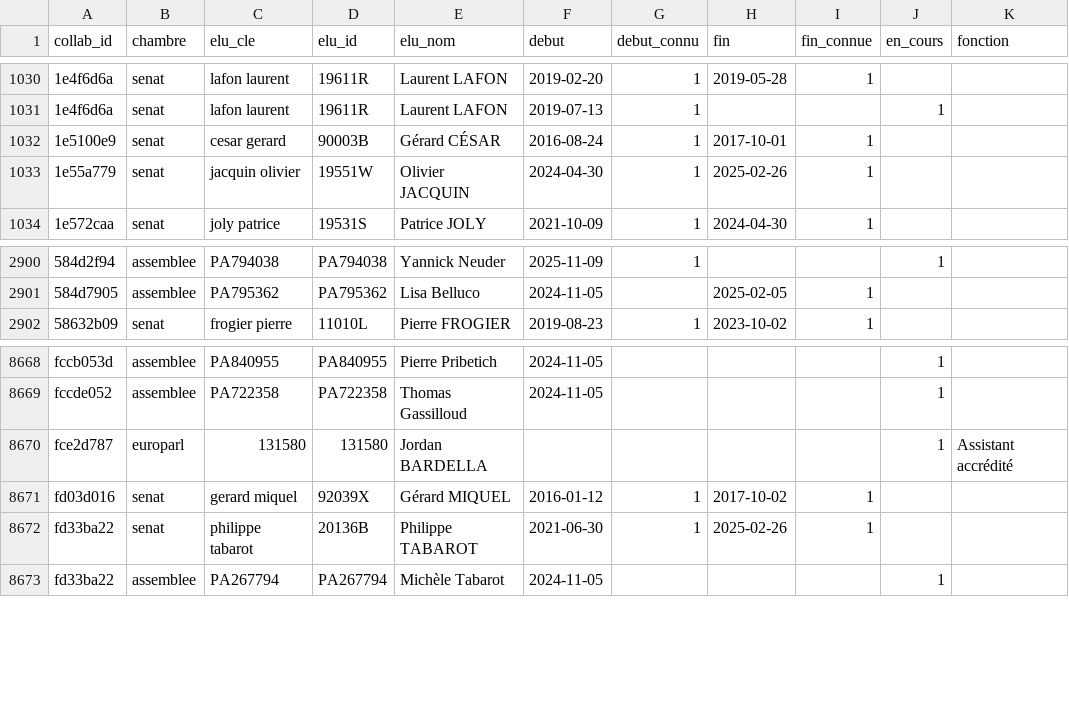
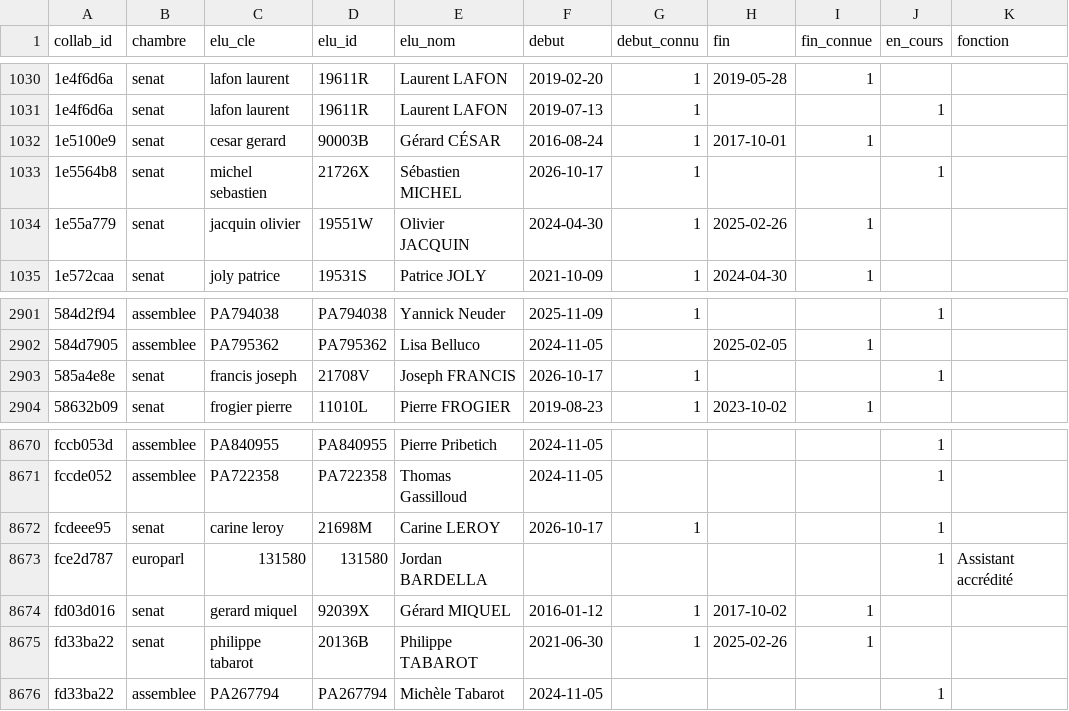
Before and after one commit to publicdatanetwork-dataparl/collaborateurs, a CSV file: data/derive/periodes.csv, drawn as a sheet; only a part is shown, gaps mark what is left out; the diff names each change by its address in the sheet, - before the commit and + after, or states it on an @@ line.

```diff
--- a/data/derive/periodes.csv
+++ b/data/derive/periodes.csv
+row 1033: 1e5564b8 | senat | michel sebastien | 21726X | Sébastien MICHEL | 2026-10-17 | 1 |  |  | 1
+row 2903: 585a4e8e | senat | francis joseph | 21708V | Joseph FRANCIS | 2026-10-17 | 1 |  |  | 1
+row 8672: fcdeee95 | senat | carine leroy | 21698M | Carine LEROY | 2026-10-17 | 1 |  |  | 1
```
Also changed, not shown: data/derive/collaborateurs.csv, data/mouvements.csv, 3 other files.
